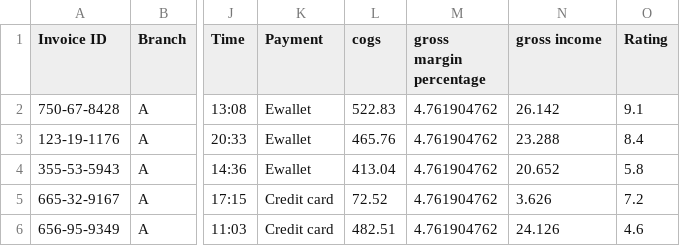
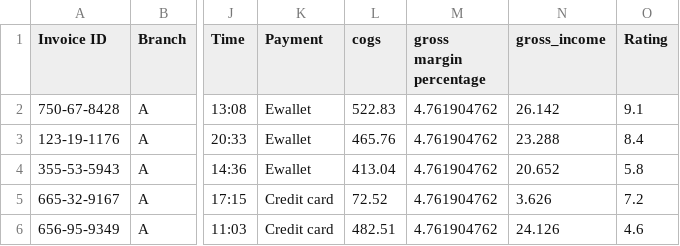
Before and after one commit to T4loN2110/Personal, a CSV file: Truc Quan 2023/supermarket_sales.csv, drawn as a sheet; only a part is shown, gaps mark what is left out; the diff names each change by its address in the sheet, - before the commit and + after, or states it on an @@ line.

Commit message:
Update supermarket_sales.csv

```diff
--- a/Truc Quan 2023/supermarket_sales.csv
+++ b/Truc Quan 2023/supermarket_sales.csv
-N1: gross income
+N1: gross_income
```
